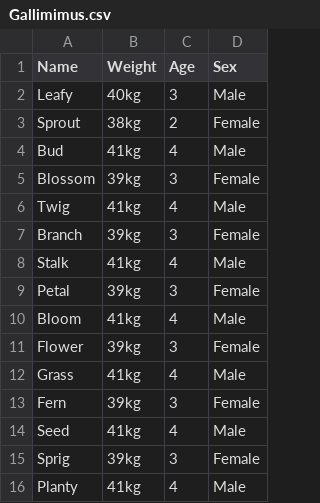
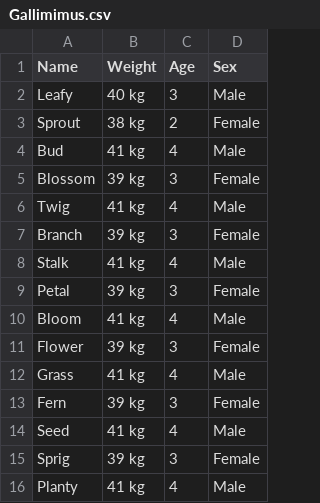
Before and after one commit to pfaffrob/jurrasic_world, a CSV file: dino_info/Gallimimus.csv, drawn as a sheet.

```diff
--- a/dino_info/Gallimimus.csv
+++ b/dino_info/Gallimimus.csv
@@ -1,16 +1,16 @@
 Name,Weight,Age,Sex
-Leafy,40kg,3,Male
-Sprout,38kg,2,Female
-Bud,41kg,4,Male
-Blossom,39kg,3,Female
-Twig,41kg,4,Male
-Branch,39kg,3,Female
-Stalk,41kg,4,Male
-Petal,39kg,3,Female
-Bloom,41kg,4,Male
-Flower,39kg,3,Female
-Grass,41kg,4,Male
-Fern,39kg,3,Female
-Seed,41kg,4,Male
-Sprig,39kg,3,Female
-Planty,41kg,4,Male
+Leafy,40 kg,3,Male
+Sprout,38 kg,2,Female
+Bud,41 kg,4,Male
+Blossom,39 kg,3,Female
+Twig,41 kg,4,Male
+Branch,39 kg,3,Female
+Stalk,41 kg,4,Male
+Petal,39 kg,3,Female
+Bloom,41 kg,4,Male
+Flower,39 kg,3,Female
+Grass,41 kg,4,Male
+Fern,39 kg,3,Female
+Seed,41 kg,4,Male
+Sprig,39 kg,3,Female
+Planty,41 kg,4,Male
```
Also changed, not shown: 7 other files.
